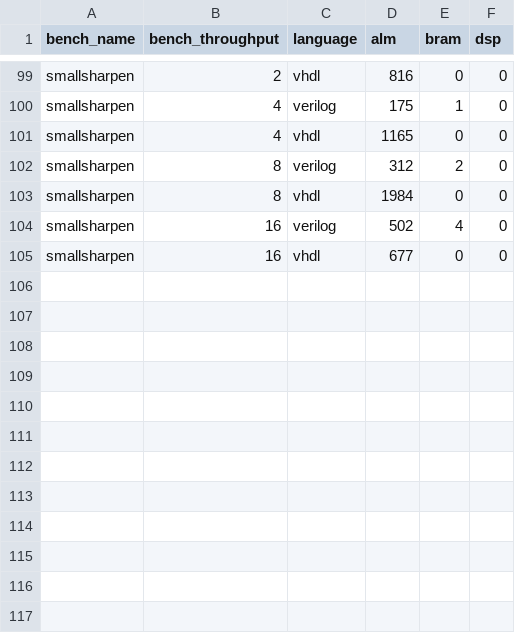
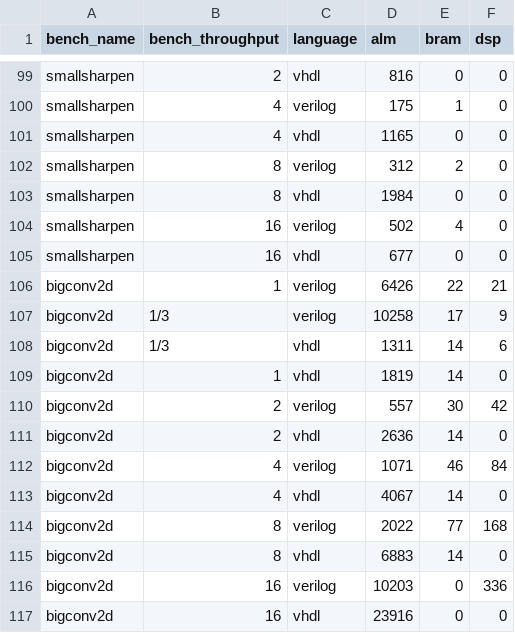
Before and after one commit to louis-hildebrand/sirop-hls, a CSV file: results/aetherling_resource_usage.csv, drawn as a sheet; only a part is shown, gaps mark what is left out; the diff names each change by its address in the sheet, - before the commit and + after, or states it on an @@ line.

Commit message:
Take measurements for bigconv2d

```diff
--- a/results/aetherling_resource_usage.csv
+++ b/results/aetherling_resource_usage.csv
+row 106: bigconv2d | 1 | verilog | 6426 | 22 | 21
+row 107: bigconv2d | 1/3 | verilog | 10258 | 17 | 9
+row 108: bigconv2d | 1/3 | vhdl | 1311 | 14 | 6
+row 109: bigconv2d | 1 | vhdl | 1819 | 14 | 0
+row 110: bigconv2d | 2 | verilog | 557 | 30 | 42
+row 111: bigconv2d | 2 | vhdl | 2636 | 14 | 0
+row 112: bigconv2d | 4 | verilog | 1071 | 46 | 84
+row 113: bigconv2d | 4 | vhdl | 4067 | 14 | 0
+row 114: bigconv2d | 8 | verilog | 2022 | 77 | 168
+row 115: bigconv2d | 8 | vhdl | 6883 | 14 | 0
+row 116: bigconv2d | 16 | verilog | 10203 | 0 | 336
+row 117: bigconv2d | 16 | vhdl | 23916 | 0 | 0
```
Also changed, not shown: results/aetherling_fmax_estimates.csv, results/aetherling_latency.csv.
